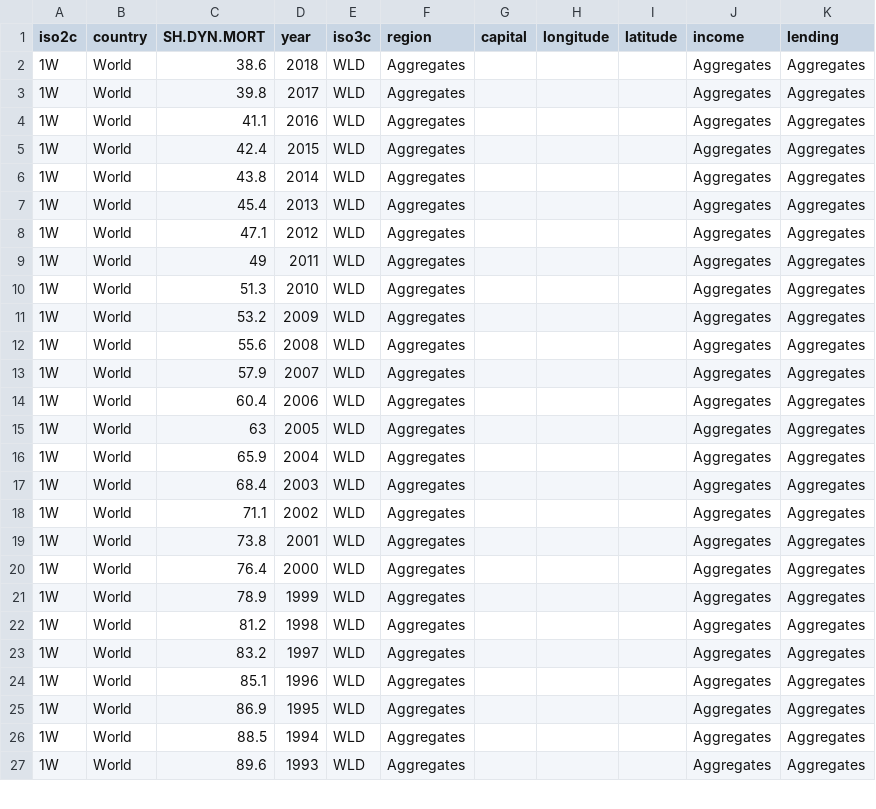
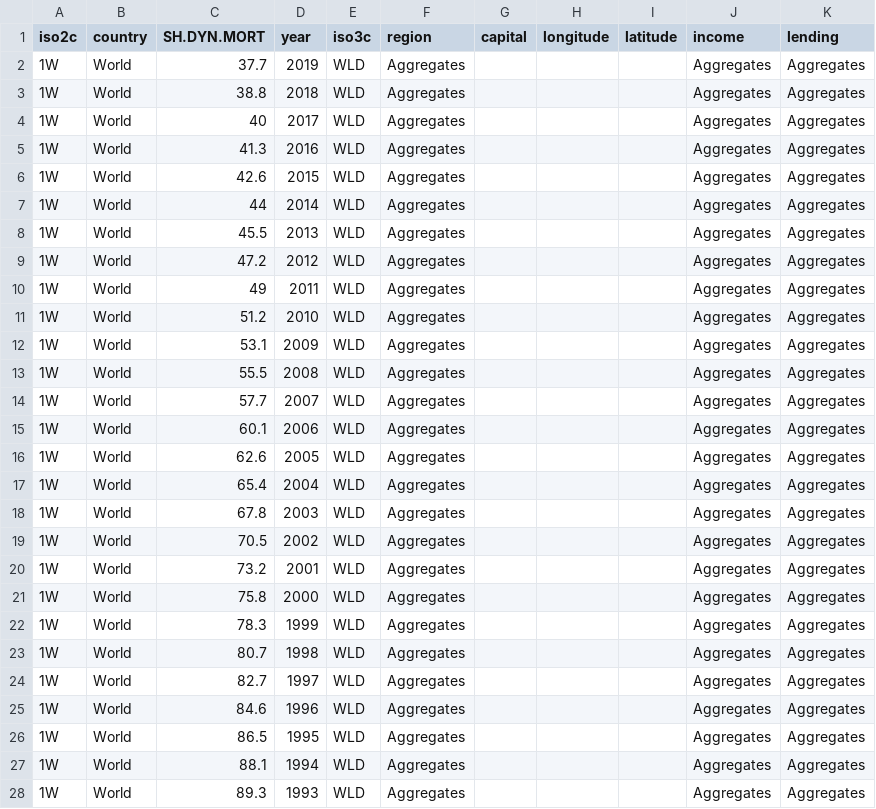
Before and after one commit to dnchelst/developingdata-dec2015, a CSV file: u5mr-world.csv, drawn as a sheet; only a part is shown; the diff covers the shown part only.

Commit message:
updates to include 2019 data and all other corrections made by World Bank over the last year.

```diff
--- a/u5mr-world.csv
+++ b/u5mr-world.csv
@@ -1,27 +1,28 @@
 iso2c,country,SH.DYN.MORT,year,iso3c,region,capital,longitude,latitude,income,lending
-1W,World,38.6,2018,WLD,Aggregates,,,,Aggregates,Aggregates
-1W,World,39.8,2017,WLD,Aggregates,,,,Aggregates,Aggregates
-1W,World,41.1,2016,WLD,Aggregates,,,,Aggregates,Aggregates
-1W,World,42.4,2015,WLD,Aggregates,,,,Aggregates,Aggregates
-1W,World,43.8,2014,WLD,Aggregates,,,,Aggregates,Aggregates
-1W,World,45.4,2013,WLD,Aggregates,,,,Aggregates,Aggregates
-1W,World,47.1,2012,WLD,Aggregates,,,,Aggregates,Aggregates
+1W,World,37.7,2019,WLD,Aggregates,,,,Aggregates,Aggregates
+1W,World,38.8,2018,WLD,Aggregates,,,,Aggregates,Aggregates
+1W,World,40,2017,WLD,Aggregates,,,,Aggregates,Aggregates
+1W,World,41.3,2016,WLD,Aggregates,,,,Aggregates,Aggregates
+1W,World,42.6,2015,WLD,Aggregates,,,,Aggregates,Aggregates
+1W,World,44,2014,WLD,Aggregates,,,,Aggregates,Aggregates
+1W,World,45.5,2013,WLD,Aggregates,,,,Aggregates,Aggregates
+1W,World,47.2,2012,WLD,Aggregates,,,,Aggregates,Aggregates
 1W,World,49,2011,WLD,Aggregates,,,,Aggregates,Aggregates
-1W,World,51.3,2010,WLD,Aggregates,,,,Aggregates,Aggregates
-1W,World,53.2,2009,WLD,Aggregates,,,,Aggregates,Aggregates
-1W,World,55.6,2008,WLD,Aggregates,,,,Aggregates,Aggregates
-1W,World,57.9,2007,WLD,Aggregates,,,,Aggregates,Aggregates
-1W,World,60.4,2006,WLD,Aggregates,,,,Aggregates,Aggregates
-1W,World,63,2005,WLD,Aggregates,,,,Aggregates,Aggregates
-1W,World,65.9,2004,WLD,Aggregates,,,,Aggregates,Aggregates
-1W,World,68.4,2003,WLD,Aggregates,,,,Aggregates,Aggregates
-1W,World,71.1,2002,WLD,Aggregates,,,,Aggregates,Aggregates
-1W,World,73.8,2001,WLD,Aggregates,,,,Aggregates,Aggregates
-1W,World,76.4,2000,WLD,Aggregates,,,,Aggregates,Aggregates
-1W,World,78.9,1999,WLD,Aggregates,,,,Aggregates,Aggregates
-1W,World,81.2,1998,WLD,Aggregates,,,,Aggregates,Aggregates
-1W,World,83.2,1997,WLD,Aggregates,,,,Aggregates,Aggregates
-1W,World,85.1,1996,WLD,Aggregates,,,,Aggregates,Aggregates
-1W,World,86.9,1995,WLD,Aggregates,,,,Aggregates,Aggregates
-1W,World,88.5,1994,WLD,Aggregates,,,,Aggregates,Aggregates
-1W,World,89.6,1993,WLD,Aggregates,,,,Aggregates,Aggregates
+1W,World,51.2,2010,WLD,Aggregates,,,,Aggregates,Aggregates
+1W,World,53.1,2009,WLD,Aggregates,,,,Aggregates,Aggregates
+1W,World,55.5,2008,WLD,Aggregates,,,,Aggregates,Aggregates
+1W,World,57.7,2007,WLD,Aggregates,,,,Aggregates,Aggregates
+1W,World,60.1,2006,WLD,Aggregates,,,,Aggregates,Aggregates
+1W,World,62.6,2005,WLD,Aggregates,,,,Aggregates,Aggregates
+1W,World,65.4,2004,WLD,Aggregates,,,,Aggregates,Aggregates
+1W,World,67.8,2003,WLD,Aggregates,,,,Aggregates,Aggregates
+1W,World,70.5,2002,WLD,Aggregates,,,,Aggregates,Aggregates
+1W,World,73.2,2001,WLD,Aggregates,,,,Aggregates,Aggregates
+1W,World,75.8,2000,WLD,Aggregates,,,,Aggregates,Aggregates
+1W,World,78.3,1999,WLD,Aggregates,,,,Aggregates,Aggregates
+1W,World,80.7,1998,WLD,Aggregates,,,,Aggregates,Aggregates
+1W,World,82.7,1997,WLD,Aggregates,,,,Aggregates,Aggregates
+1W,World,84.6,1996,WLD,Aggregates,,,,Aggregates,Aggregates
+1W,World,86.5,1995,WLD,Aggregates,,,,Aggregates,Aggregates
+1W,World,88.1,1994,WLD,Aggregates,,,,Aggregates,Aggregates
+1W,World,89.3,1993,WLD,Aggregates,,,,Aggregates,Aggregates
```
Also changed, not shown: 3 edited cells elsewhere in this file, 4 other files.
